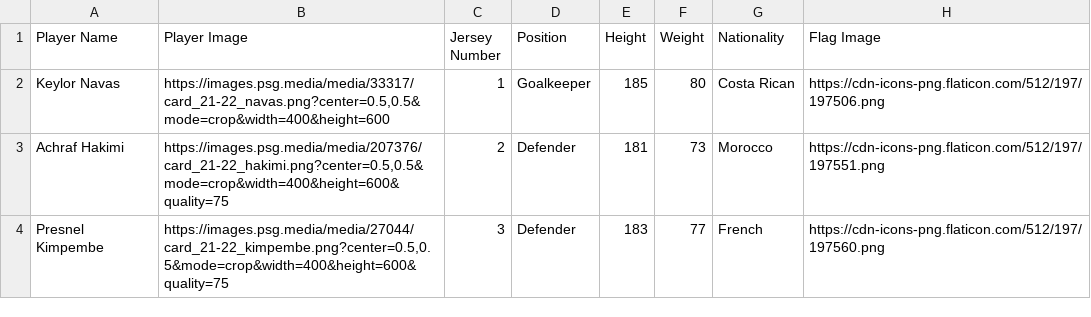
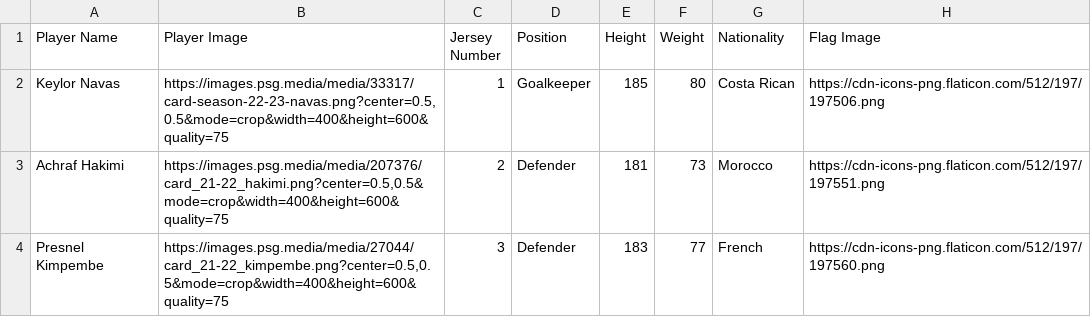
Before and after one commit to qualitydev33/soccer_team, a CSV file: psg-missing-field - players.csv, drawn as a sheet; only a part is shown; the diff names each change by its address in the sheet, - before the commit and + after, or states it on an @@ line.

Commit message:
Update psg-missing-field - players.csv

```diff
--- a/psg-missing-field - players.csv
+++ b/psg-missing-field - players.csv
-B2 (Player Image): https://images.psg.media/media/33317/card_21-22_navas.png?center=0.5,0.5&mode=crop&width=400&height=600
+B2 (Player Image): https://images.psg.media/media/33317/card-season-22-23-navas.png?center=0.5,0.5&mode=crop&width=400&height=600&quality=75
```
